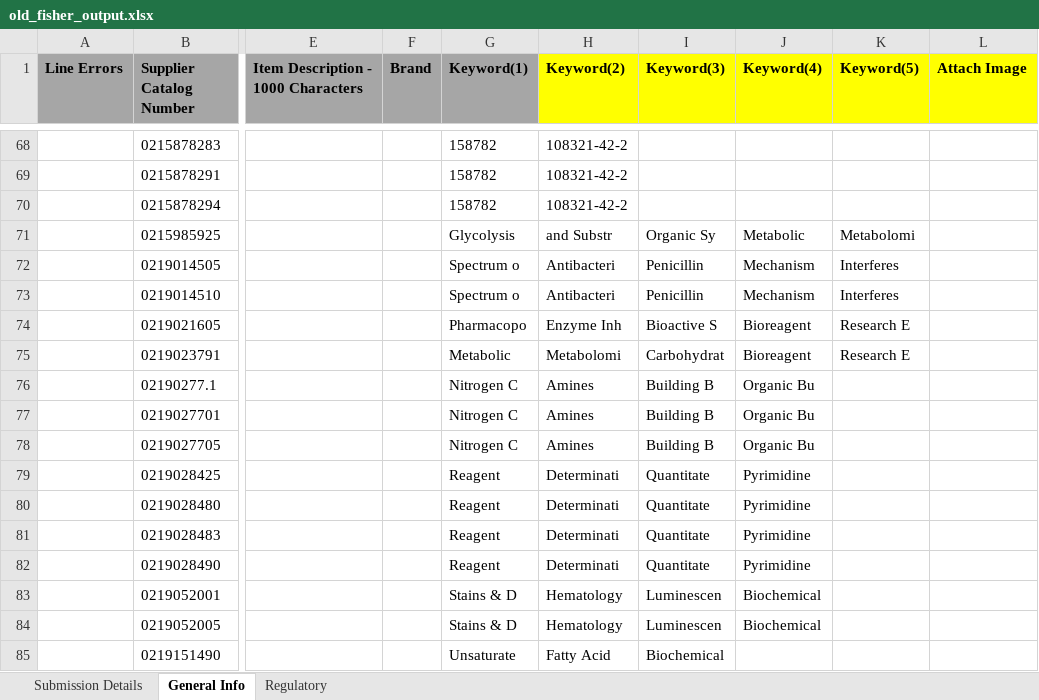
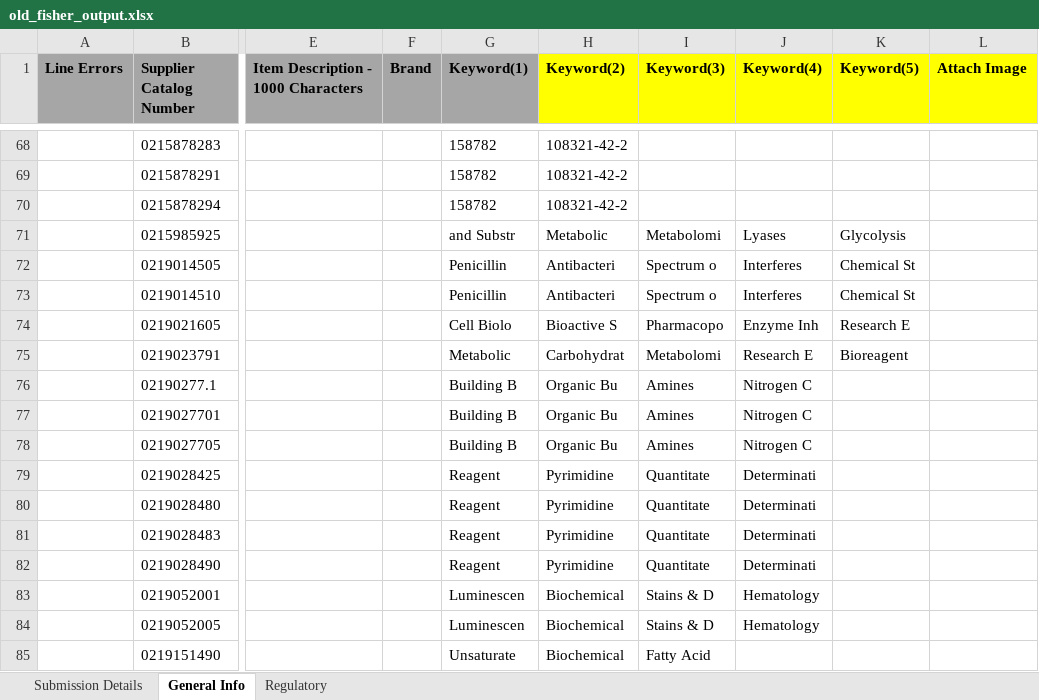
Before and after one commit to CarthagoDelendaEst58/Autofill, an Excel workbook: outputs/old_product_outputs/old_fisher_output.xlsx, sheet General Info, drawn as a sheet; only a part is shown, gaps mark what is left out; values as stored, in another font and other column widths than the file's, no borders; the diff covers the shown part only; the diff names each change by its address in the sheet, - before the commit and + after, or states it on an @@ line.

```diff
--- a/outputs/old_product_outputs/old_fisher_output.xlsx (sheet General Info)
+++ b/outputs/old_product_outputs/old_fisher_output.xlsx (sheet General Info)
-G71 (Keyword(1)): Glycolysis
+G71 (Keyword(1)): and Substr
-H71 (Keyword(2)): and Substr
+H71 (Keyword(2)): Metabolic
-I71 (Keyword(3)): Organic Sy
+I71 (Keyword(3)): Metabolomi
-J71 (Keyword(4)): Metabolic
+J71 (Keyword(4)): Lyases
-K71 (Keyword(5)): Metabolomi
+K71 (Keyword(5)): Glycolysis
-G72:G73 (Keyword(1)): Spectrum o
+G72:G73 (Keyword(1)): Penicillin
-I72:I73 (Keyword(3)): Penicillin
+I72:I73 (Keyword(3)): Spectrum o
-J72:J73 (Keyword(4)): Mechanism
+J72:J73 (Keyword(4)): Interferes
-K72:K73 (Keyword(5)): Interferes
+K72:K73 (Keyword(5)): Chemical St
-G74 (Keyword(1)): Pharmacopo
+G74 (Keyword(1)): Cell Biolo
-H74 (Keyword(2)): Enzyme Inh
+H74 (Keyword(2)): Bioactive S
-I74 (Keyword(3)): Bioactive S
+I74 (Keyword(3)): Pharmacopo
-J74 (Keyword(4)): Bioreagent
+J74 (Keyword(4)): Enzyme Inh
-H75 (Keyword(2)): Metabolomi
+H75 (Keyword(2)): Carbohydrat
-I75 (Keyword(3)): Carbohydrat
+I75 (Keyword(3)): Metabolomi
-J75 (Keyword(4)): Bioreagent
+J75 (Keyword(4)): Research E
-K75 (Keyword(5)): Research E
+K75 (Keyword(5)): Bioreagent
-G76:G78 (Keyword(1)): Nitrogen C
+G76:G78 (Keyword(1)): Building B
-H76:H78 (Keyword(2)): Amines
+H76:H78 (Keyword(2)): Organic Bu
-I76:I78 (Keyword(3)): Building B
+I76:I78 (Keyword(3)): Amines
-J76:J78 (Keyword(4)): Organic Bu
+J76:J78 (Keyword(4)): Nitrogen C
-H79:H82 (Keyword(2)): Determinati
+H79:H82 (Keyword(2)): Pyrimidine
-J79:J82 (Keyword(4)): Pyrimidine
+J79:J82 (Keyword(4)): Determinati
-G83:G84 (Keyword(1)): Stains & D
+G83:G84 (Keyword(1)): Luminescen
-H83:H84 (Keyword(2)): Hematology
+H83:H84 (Keyword(2)): Biochemical
-I83:I84 (Keyword(3)): Luminescen
+I83:I84 (Keyword(3)): Stains & D
-J83:J84 (Keyword(4)): Biochemical
+J83:J84 (Keyword(4)): Hematology
-H85 (Keyword(2)): Fatty Acid
+H85 (Keyword(2)): Biochemical
-I85 (Keyword(3)): Biochemical
+I85 (Keyword(3)): Fatty Acid
```
Also changed, not shown: 400 edited cells elsewhere in this sheet, outputs/enrichment_outputs/fisher_enrichment_output.xlsx, outputs/revision_outputs/GlobalProductRevisionChemicals_output.xlsx, 6 other files.
